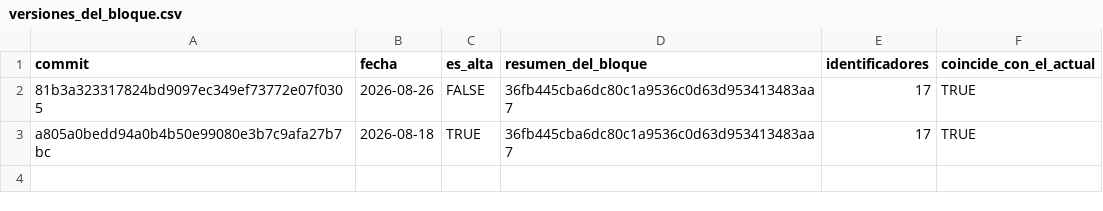
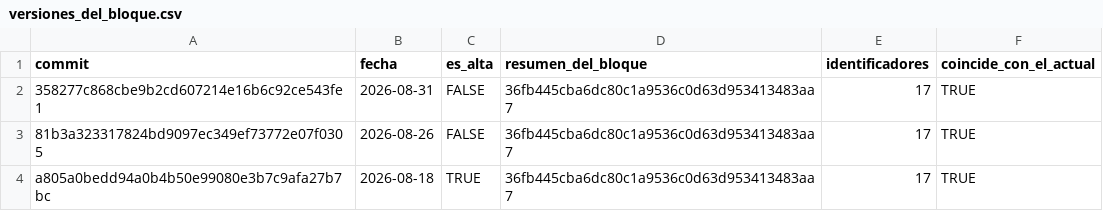
Before and after one commit to ljm234/icu-infection-source-conformal, a CSV file: outputs/fase33/versiones_del_bloque.csv, drawn as a sheet; the diff names each change by its address in the sheet, - before the commit and + after, or states it on an @@ line.

```diff
--- a/outputs/fase33/versiones_del_bloque.csv
+++ b/outputs/fase33/versiones_del_bloque.csv
+row 2: 358277c868cbe9b2cd607214e16b6c92ce543fe1 | 2026-08-31 | FALSE | 36fb445cba6dc80c1a9536c0d63d953413483aa7 | 17 | TRUE
```
Also changed, not shown: outputs/fase20/verificacion_cifras.csv, outputs/fase33/procedencia_seleccion.csv, 3 other files.
